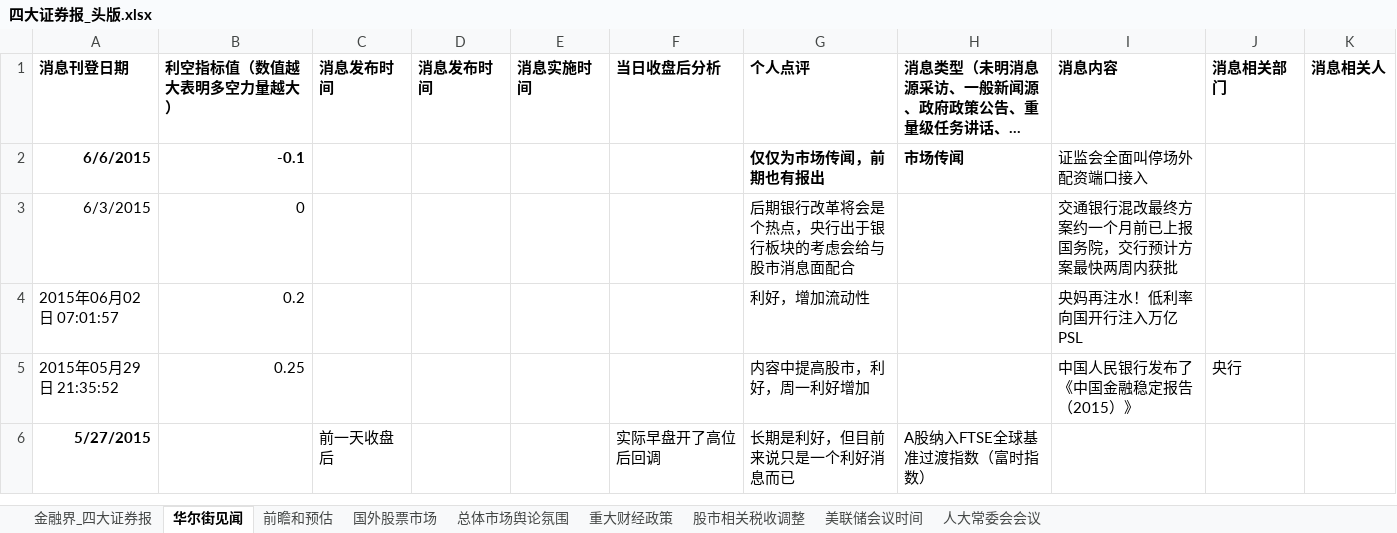
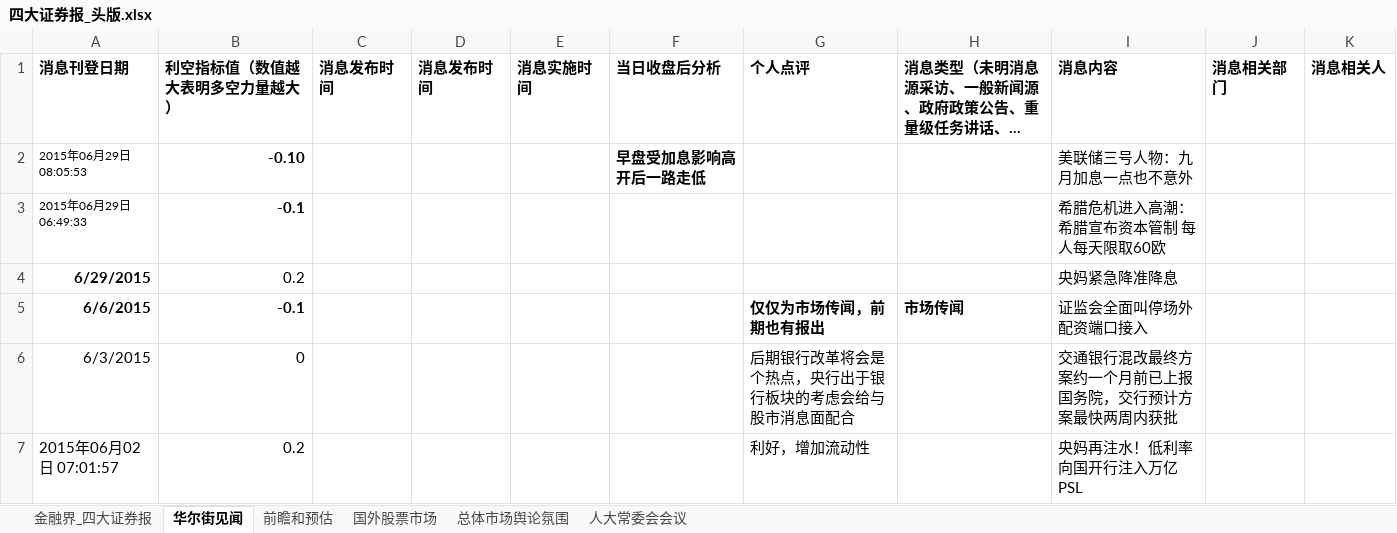
Before and after one commit to jyltiger813/kettlejobs, an Excel workbook: sse/综合数据分析（天）/四大证券报_头版.xlsx, sheet 华尔街见闻, drawn as a sheet; only a part is shown; the shorter side is filled out with more unchanged rows; long unchanged cells end in …; values as stored, in another font and other column widths than the file's, no borders; the diff names each change by its address in the sheet, - before the commit and + after, or states it on an @@ line.

```diff
--- a/sse/综合数据分析（天）/四大证券报_头版.xlsx (sheet 华尔街见闻)
+++ b/sse/综合数据分析（天）/四大证券报_头版.xlsx (sheet 华尔街见闻)
-sheet tab: 重大财经政策
-sheet tab: 股市相关税收调整
-sheet tab: 美联储会议时间
+row 2: 2015年06月29日 08:05:53 | -0.10 |  |  |  | 早盘受加息影响高开后一路走低 |  |  | 美联储三号人物：九月加息一点也不意外
+row 3: 2015年06月29日 06:49:33 | -0.1 |  |  |  |  |  |  | 希腊危机进入高潮：希腊宣布资本管制 每人每天限取60欧
+row 4: 6/29/2015 | 0.2 |  |  |  |  |  |  | 央妈紧急降准降息
```
Also changed, not shown: sheet 金融界_四大证券报, sse/综合数据分析（天）/2014新股.xlsx, sse/综合数据分析（天）/股改进程.xlsx, 25 other files.
